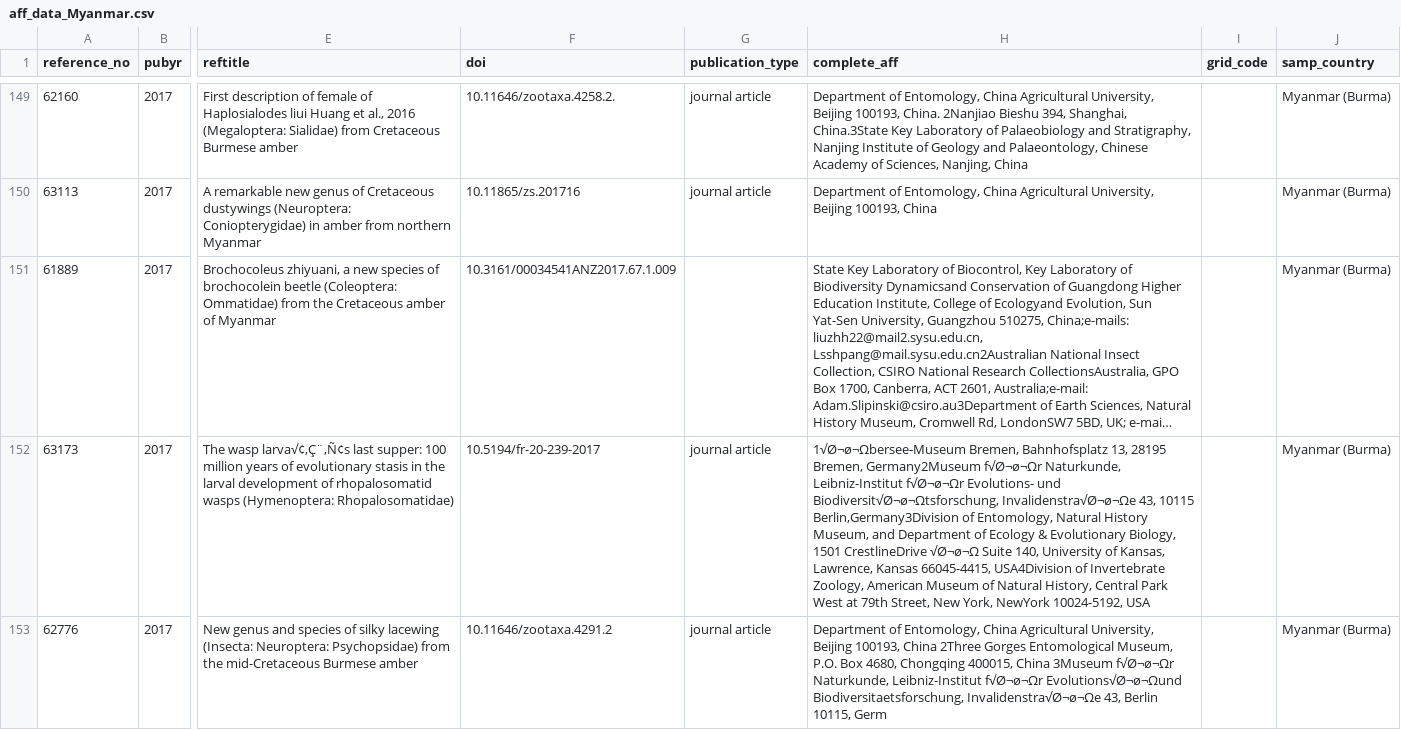
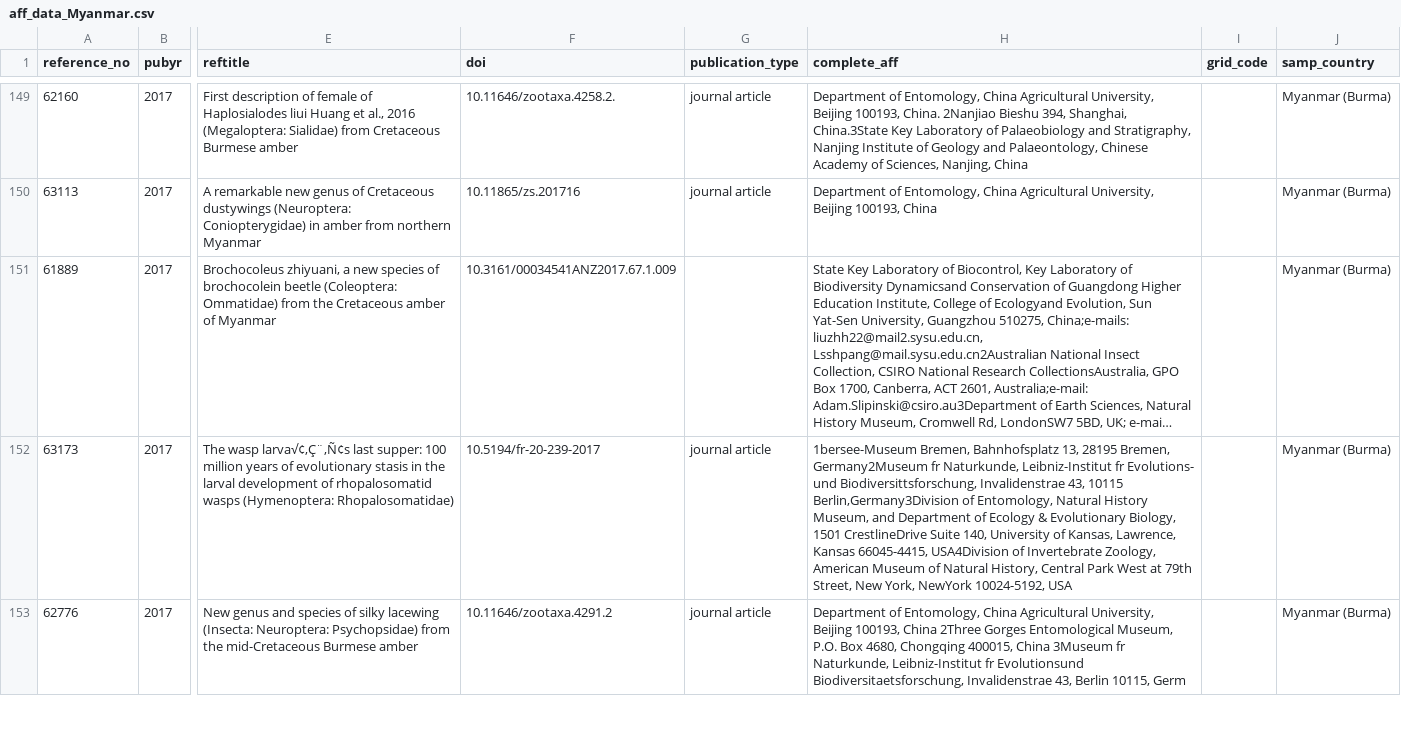
Before and after one commit to paleoscientometrics/Myanmar_amber, a CSV file: data/aff_data_Myanmar.csv, drawn as a sheet; only a part is shown, gaps mark what is left out; long unchanged cells end in …; the diff covers the shown part only; the diff names each change by its address in the sheet, - before the commit and + after, or states it on an @@ line.

```diff
--- a/data/aff_data_Myanmar.csv
+++ b/data/aff_data_Myanmar.csv
-H152 (complete_aff): 1√Ø¬ø¬Ωbersee-Museum Bremen, Bahnhofsplatz 13, 28195 Bremen, Germany2Museum f√Ø¬ø¬Ωr Naturkunde, Leibniz-Institut f√Ø¬ø¬Ωr Evolutions- und Biodiversit√Ø¬ø¬Ωtsforschung, Invalidenstra√Ø¬ø¬Ωe 43, 10115 Berlin,Germany3Division of Entomology, Natural History Museum, and Department of Ecology & Evolutionary Biology, 1501 CrestlineDrive √Ø¬ø¬Ω Suite 140,…
+H152 (complete_aff): 1bersee-Museum Bremen, Bahnhofsplatz 13, 28195 Bremen, Germany2Museum fr Naturkunde, Leibniz-Institut fr Evolutions- und Biodiversittsforschung, Invalidenstrae 43, 10115 Berlin,Germany3Division of Entomology, Natural History Museum, and Department of Ecology & Evolutionary Biology, 1501 CrestlineDrive Suite 140,…
-H153 (complete_aff): …China 3Museum f√Ø¬ø¬Ωr Naturkunde, Leibniz-Institut f√Ø¬ø¬Ωr Evolutions√Ø¬ø¬Ωund Biodiversitaetsforschung, Invalidenstra√Ø¬ø¬Ωe 43, Berlin…
+H153 (complete_aff): …China 3Museum fr Naturkunde, Leibniz-Institut fr Evolutionsund Biodiversitaetsforschung, Invalidenstrae 43, Berlin…
```
Also changed, not shown: 54 edited cells elsewhere in this file.
